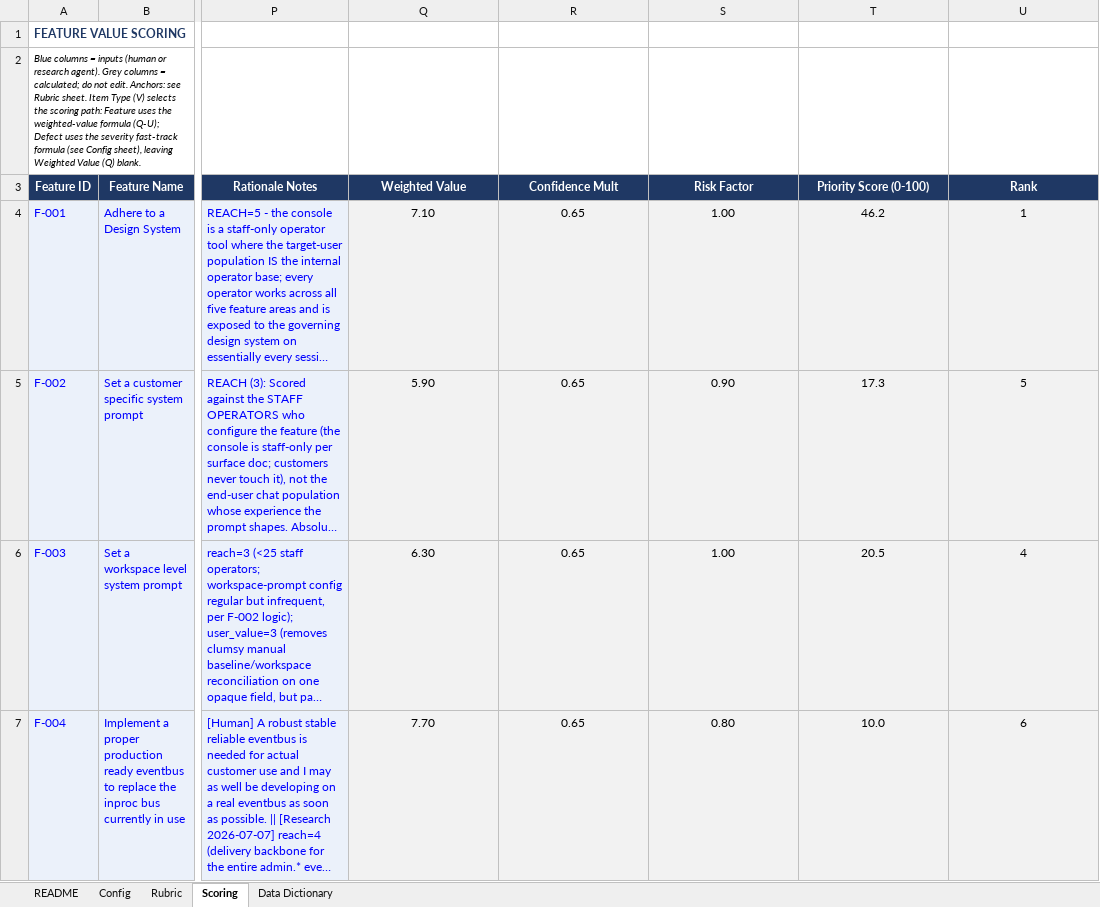
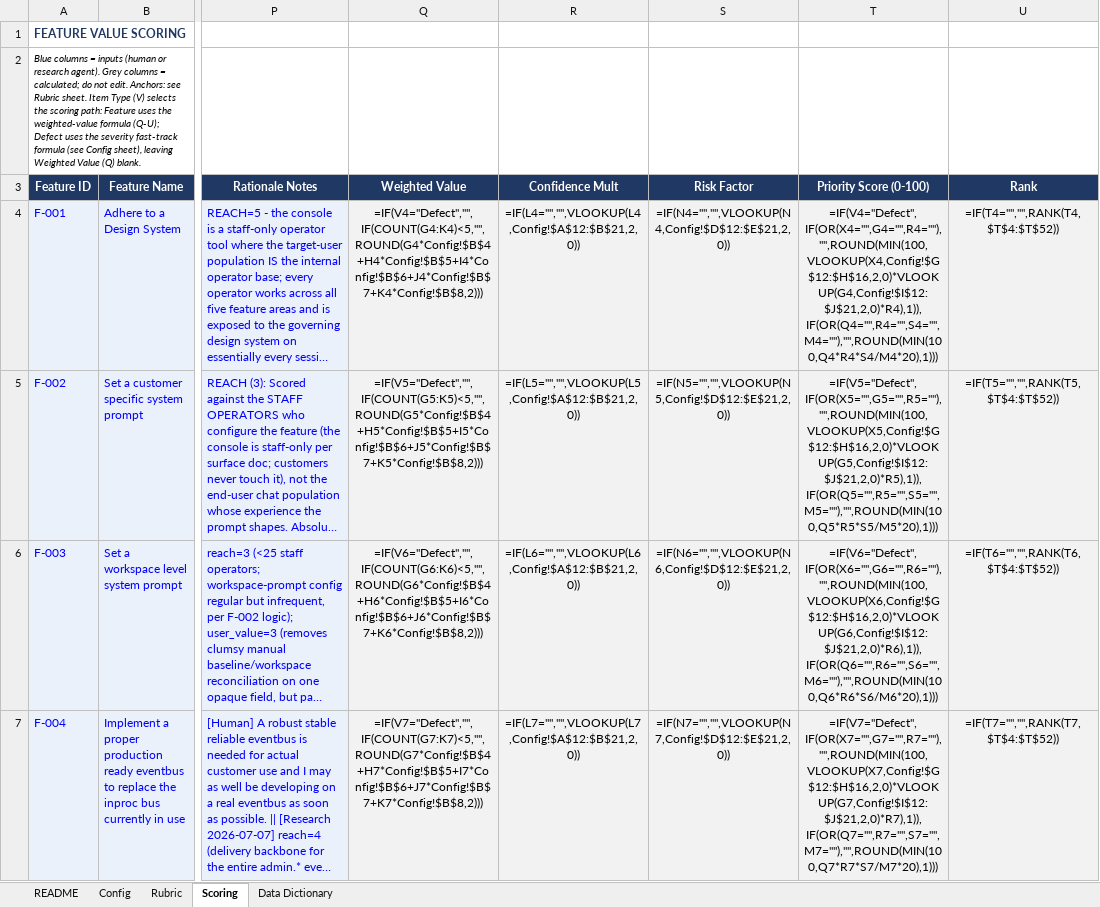
Before and after one commit to dispatch-derek/admin-console, an Excel workbook: feature-value-scoring.xlsx, sheet Scoring, drawn as a sheet; only a part is shown, gaps mark what is left out; long unchanged cells end in …; values as stored, in another font and other column widths than the file's, no borders; formulas without a stored value are shown as written; the diff covers the shown part only; the diff names each change by its address in the sheet, - before the commit and + after, or states it on an @@ line.

```diff
--- a/feature-value-scoring.xlsx (sheet Scoring)
+++ b/feature-value-scoring.xlsx (sheet Scoring)
-Q4 (Weighted Value): 7.10
+Q4 (Weighted Value): =IF(V4="Defect","",IF(COUNT(G4:K4)<5,"",ROUND(G4*Config!$B$4+H4*Config!$B$5+I4*Config!$B$6+J4*Config!$B$7+K4*Config!$B$8,2)))
-R4 (Confidence Mult): 0.65
+R4 (Confidence Mult): =IF(L4="","",VLOOKUP(L4,Config!$A$12:$B$21,2,0))
-S4 (Risk Factor): 1.00
+S4 (Risk Factor): =IF(N4="","",VLOOKUP(N4,Config!$D$12:$E$21,2,0))
-T4 (Priority Score (0-100)): 46.2
+T4 (Priority Score (0-100)): =IF(V4="Defect",IF(OR(X4="",G4="",R4=""),"",ROUND(MIN(100,VLOOKUP(X4,Config!$G$12:$H$16,2,0)*VLOOKUP(G4,Config!$I$12:$J$21,2,0)*R4),1)),IF(OR(Q4="",R4="",S4="",M4=""),"",ROUND(MIN(100,Q4*R4*S4/M4*20),1)))
-U4 (Rank): 1
+U4 (Rank): =IF(T4="","",RANK(T4,$T$4:$T$52))
-Q5 (Weighted Value): 5.90
+Q5 (Weighted Value): =IF(V5="Defect","",IF(COUNT(G5:K5)<5,"",ROUND(G5*Config!$B$4+H5*Config!$B$5+I5*Config!$B$6+J5*Config!$B$7+K5*Config!$B$8,2)))
-R5 (Confidence Mult): 0.65
+R5 (Confidence Mult): =IF(L5="","",VLOOKUP(L5,Config!$A$12:$B$21,2,0))
-S5 (Risk Factor): 0.90
+S5 (Risk Factor): =IF(N5="","",VLOOKUP(N5,Config!$D$12:$E$21,2,0))
-T5 (Priority Score (0-100)): 17.3
+T5 (Priority Score (0-100)): =IF(V5="Defect",IF(OR(X5="",G5="",R5=""),"",ROUND(MIN(100,VLOOKUP(X5,Config!$G$12:$H$16,2,0)*VLOOKUP(G5,Config!$I$12:$J$21,2,0)*R5),1)),IF(OR(Q5="",R5="",S5="",M5=""),"",ROUND(MIN(100,Q5*R5*S5/M5*20),1)))
-U5 (Rank): 5
+U5 (Rank): =IF(T5="","",RANK(T5,$T$4:$T$52))
-Q6 (Weighted Value): 6.30
+Q6 (Weighted Value): =IF(V6="Defect","",IF(COUNT(G6:K6)<5,"",ROUND(G6*Config!$B$4+H6*Config!$B$5+I6*Config!$B$6+J6*Config!$B$7+K6*Config!$B$8,2)))
-R6 (Confidence Mult): 0.65
+R6 (Confidence Mult): =IF(L6="","",VLOOKUP(L6,Config!$A$12:$B$21,2,0))
-S6 (Risk Factor): 1.00
+S6 (Risk Factor): =IF(N6="","",VLOOKUP(N6,Config!$D$12:$E$21,2,0))
-T6 (Priority Score (0-100)): 20.5
+T6 (Priority Score (0-100)): =IF(V6="Defect",IF(OR(X6="",G6="",R6=""),"",ROUND(MIN(100,VLOOKUP(X6,Config!$G$12:$H$16,2,0)*VLOOKUP(G6,Config!$I$12:$J$21,2,0)*R6),1)),IF(OR(Q6="",R6="",S6="",M6=""),"",ROUND(MIN(100,Q6*R6*S6/M6*20),1)))
-U6 (Rank): 4
+U6 (Rank): =IF(T6="","",RANK(T6,$T$4:$T$52))
-Q7 (Weighted Value): 7.70
+Q7 (Weighted Value): =IF(V7="Defect","",IF(COUNT(G7:K7)<5,"",ROUND(G7*Config!$B$4+H7*Config!$B$5+I7*Config!$B$6+J7*Config!$B$7+K7*Config!$B$8,2)))
-R7 (Confidence Mult): 0.65
+R7 (Confidence Mult): =IF(L7="","",VLOOKUP(L7,Config!$A$12:$B$21,2,0))
-S7 (Risk Factor): 0.80
+S7 (Risk Factor): =IF(N7="","",VLOOKUP(N7,Config!$D$12:$E$21,2,0))
-T7 (Priority Score (0-100)): 10.0
+T7 (Priority Score (0-100)): =IF(V7="Defect",IF(OR(X7="",G7="",R7=""),"",ROUND(MIN(100,VLOOKUP(X7,Config!$G$12:$H$16,2,0)*VLOOKUP(G7,Config!$I$12:$J$21,2,0)*R7),1)),IF(OR(Q7="",R7="",S7="",M7=""),"",ROUND(MIN(100,Q7*R7*S7/M7*20),1)))
-U7 (Rank): 6
+U7 (Rank): =IF(T7="","",RANK(T7,$T$4:$T$52))
```
Also changed, not shown: 43 added rows and 11 edited cells elsewhere in this sheet, sheet Config, 58 other files.
